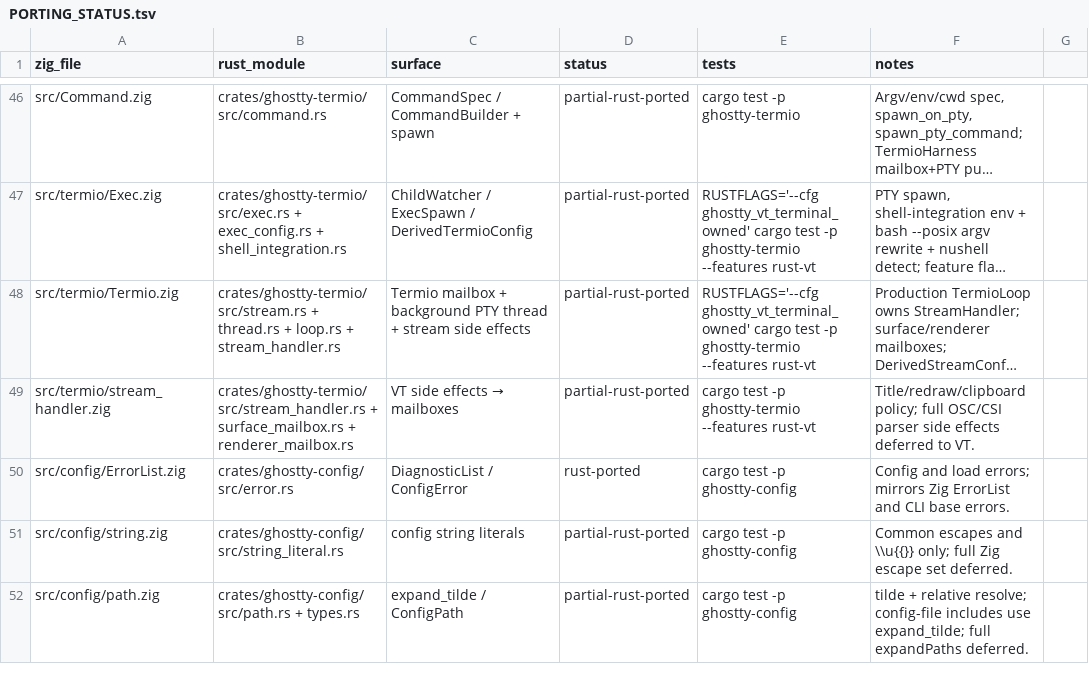
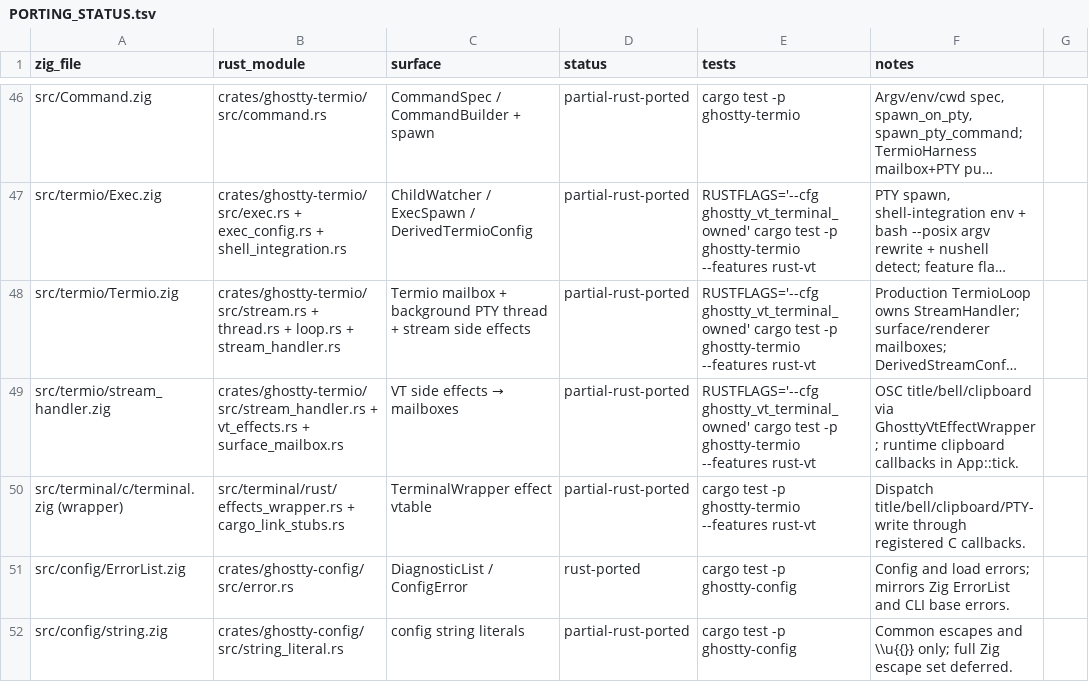
Before and after one commit to Frank-III/ghostty, a TSV file: docs/PORTING_STATUS.tsv, drawn as a sheet; only a part is shown, gaps mark what is left out; the shorter side is filled out with more unchanged rows; long unchanged cells end in …; the diff names each change by its address in the sheet, - before the commit and + after, or states it on an @@ line.

```diff
--- a/docs/PORTING_STATUS.tsv
+++ b/docs/PORTING_STATUS.tsv
-B49 (rust_module): crates/ghostty-termio/src/stream_handler.rs + surface_mailbox.rs + renderer_mailbox.rs
+B49 (rust_module): crates/ghostty-termio/src/stream_handler.rs + vt_effects.rs + surface_mailbox.rs
-E49 (tests): cargo test…
+E49 (tests): RUSTFLAGS='--cfg ghostty_vt_terminal_owned' cargo test…
-F49 (notes): Title/redraw/clipboard policy; full OSC/CSI parser side effects deferred to VT.
+F49 (notes): OSC title/bell/clipboard via GhosttyVtEffectWrapper; runtime clipboard callbacks in App::tick.
+row 50: src/terminal/c/terminal.zig (wrapper) | src/terminal/rust/effects_wrapper.rs + cargo_link_stubs.rs | TerminalWrapper effect vtable | partial-rust-ported | cargo test -p ghostty-termio --features rust-vt | Dispatch title/bell/clipboard/PTY-write through registered C callbacks.
```
Also changed, not shown: 13 other files.
